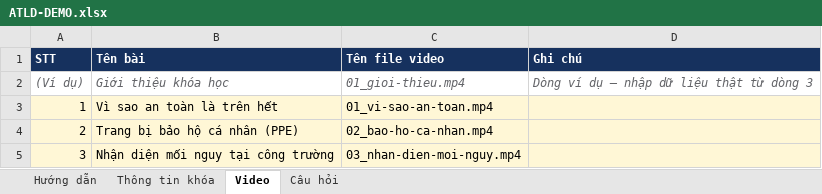
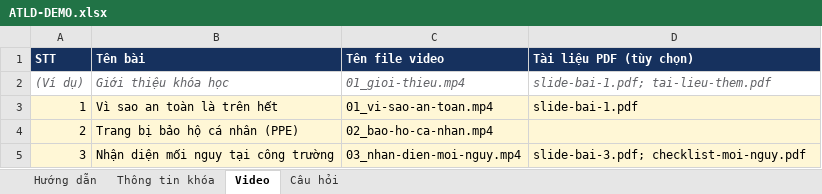
Before and after one commit to ctd-academy/scorm, an Excel workbook: demo-course/ATLD-DEMO.xlsx, sheet Video, drawn as a sheet; values as stored, in another font and other column widths than the file's, no borders; the diff names each change by its address in the sheet, - before the commit and + after, or states it on an @@ line.

```diff
--- a/demo-course/ATLD-DEMO.xlsx (sheet Video)
+++ b/demo-course/ATLD-DEMO.xlsx (sheet Video)
-D1: Ghi chú
+D1: Tài liệu PDF (tùy chọn)
-D2 (Tài liệu PDF (tùy chọn)): Dòng ví dụ – nhập dữ liệu thật từ dòng 3
+D2 (Tài liệu PDF (tùy chọn)): slide-bai-1.pdf; tai-lieu-them.pdf
-D3 (Tài liệu PDF (tùy chọn)): (empty)
+D3 (Tài liệu PDF (tùy chọn)): slide-bai-1.pdf
-D5 (Tài liệu PDF (tùy chọn)): (empty)
+D5 (Tài liệu PDF (tùy chọn)): slide-bai-3.pdf; checklist-moi-nguy.pdf
```
Also changed, not shown: sheet Hướng dẫn, templates/Mau_nhap_lieu_khoa_hoc.xlsx, 51 other files.
